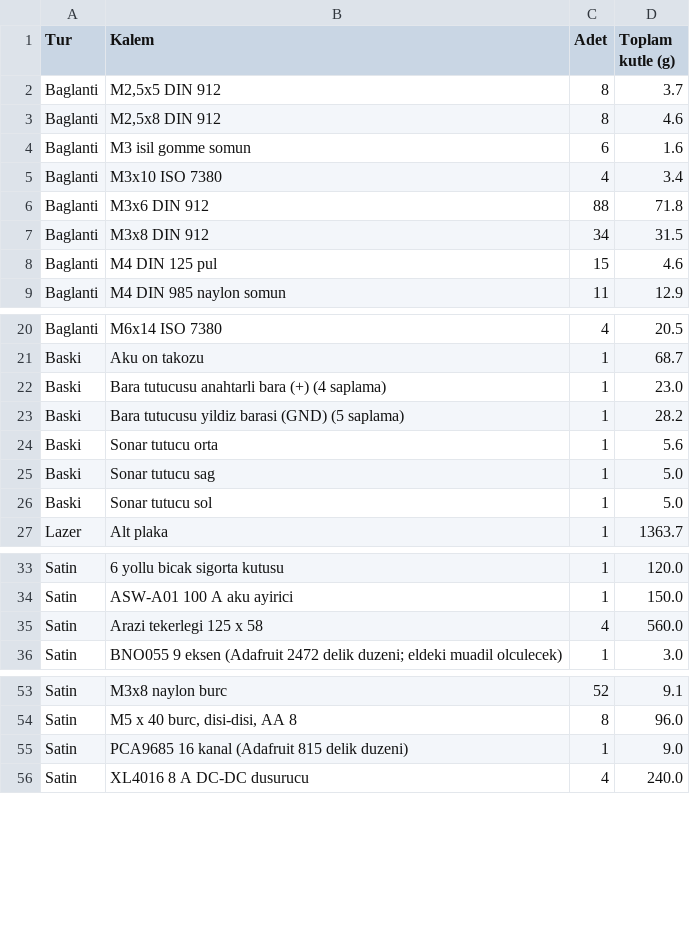
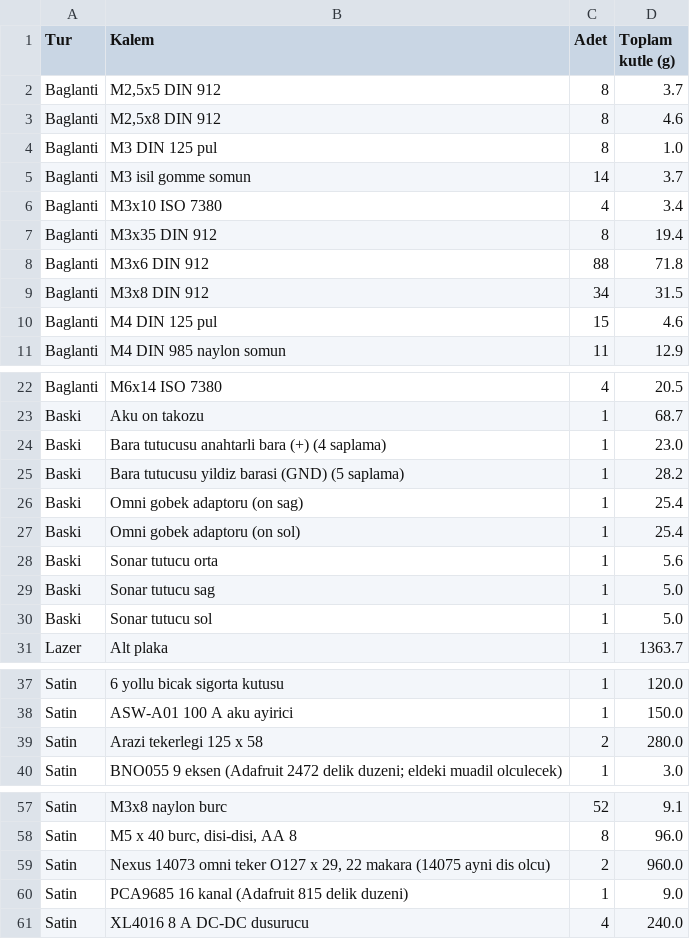
Before and after one commit to DuffyDucky/tekerlekli-insansi-robot, a CSV file: tasarim/freecad/taban/taban-bom.csv, drawn as a sheet; only a part is shown, gaps mark what is left out.

```diff
--- a/tasarim/freecad/taban/taban-bom.csv
+++ b/tasarim/freecad/taban/taban-bom.csv
@@ -3,4 +3,6 @@ Baglanti;M2,5x5 DIN 912;8;3.7
 Baglanti;M2,5x8 DIN 912;8;4.6
-Baglanti;M3 isil gomme somun;6;1.6
+Baglanti;M3 DIN 125 pul;8;1.0
+Baglanti;M3 isil gomme somun;14;3.7
 Baglanti;M3x10 ISO 7380;4;3.4
+Baglanti;M3x35 DIN 912;8;19.4
 Baglanti;M3x6 DIN 912;88;71.8
@@ -23,2 +25,4 @@ Baski;Bara tutucusu anahtarli bara (+) (4 saplama);1;23.0
 Baski;Bara tutucusu yildiz barasi (GND) (5 saplama);1;28.2
+Baski;Omni gobek adaptoru (on sag);1;25.4
+Baski;Omni gobek adaptoru (on sol);1;25.4
 Baski;Sonar tutucu orta;1;5.6
@@ -34,3 +38,3 @@ Satin;6 yollu bicak sigorta kutusu;1;120.0
 Satin;ASW-A01 100 A aku ayirici;1;150.0
-Satin;Arazi tekerlegi 125 x 58;4;560.0
+Satin;Arazi tekerlegi 125 x 58;2;280.0
 Satin;"BNO055 9 eksen (Adafruit 2472 delik duzeni; eldeki muadil olculecek)";1;3.0
@@ -54,2 +58,3 @@ Satin;M3x8 naylon burc;52;9.1
 Satin;M5 x 40 burc, disi-disi, AA 8;8;96.0
+Satin;Nexus 14073 omni teker O127 x 29, 22 makara (14075 ayni dis olcu);2;960.0
 Satin;PCA9685 16 kanal (Adafruit 815 delik duzeni);1;9.0
```
Also changed, not shown: tasarim/freecad/montaj/robot-bom.csv, 38 other files.
